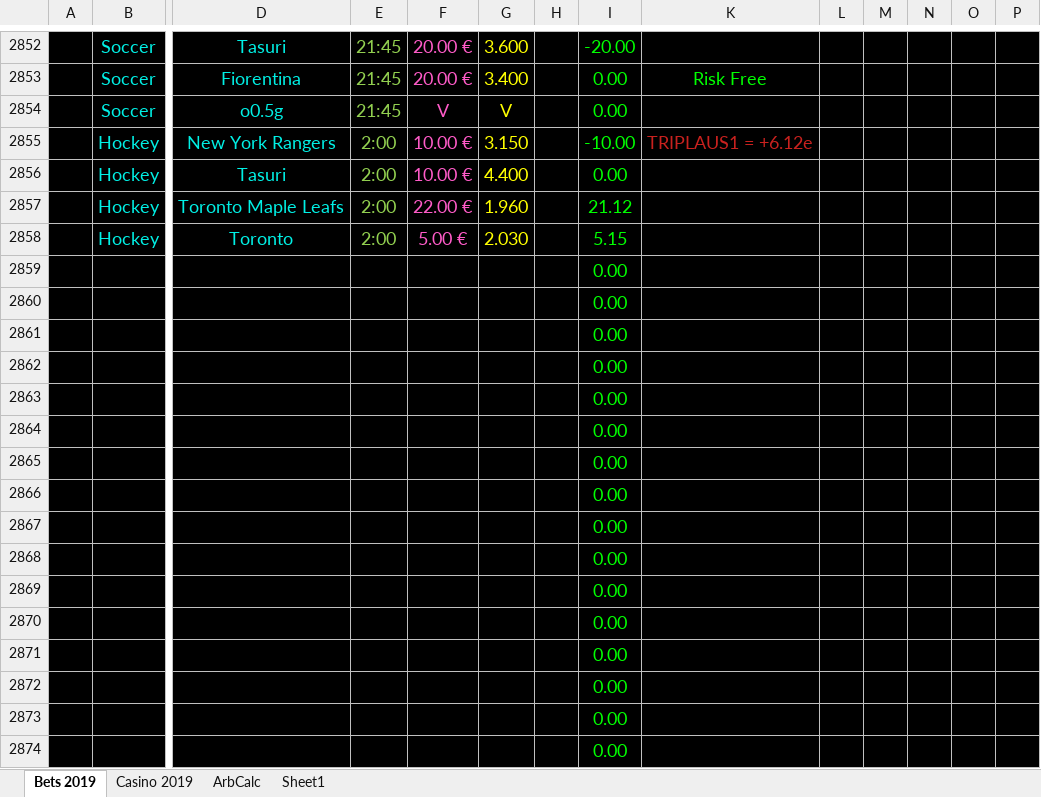
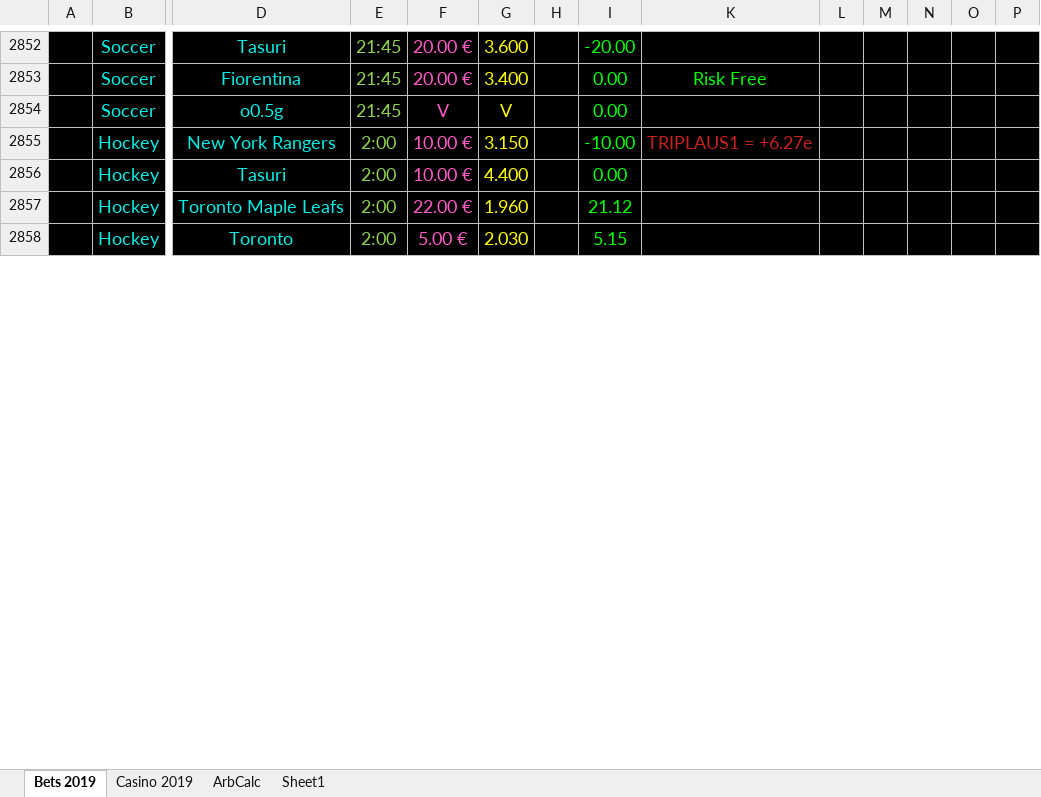
Before and after one commit to Dexcel93/betsit20, an Excel workbook: bcard.xlsx, sheet Bets 2019, drawn as a sheet; only a part is shown, gaps mark what is left out; values as stored, in another font and other column widths than the file's, no borders; conditional formats not drawn; removed rows and columns are numbered as before the commit, all else as after; rows hold the shown columns only; the diff covers the shown part only; the diff names each change by its address in the sheet, - before the commit and + after, or states it on an @@ line.

```diff
--- a/bcard.xlsx (sheet Bets 2019)
+++ b/bcard.xlsx (sheet Bets 2019)
-K2855: TRIPLAUS1 = +6.12e
+K2855: TRIPLAUS1 = +6.27e
-row 2859:  |  |  |  |  |  |  | 0.00
-row 2860:  |  |  |  |  |  |  | 0.00
-row 2861:  |  |  |  |  |  |  | 0.00
-row 2862:  |  |  |  |  |  |  | 0.00
-row 2863:  |  |  |  |  |  |  | 0.00
-row 2864:  |  |  |  |  |  |  | 0.00
-row 2865:  |  |  |  |  |  |  | 0.00
-row 2866:  |  |  |  |  |  |  | 0.00
-row 2867:  |  |  |  |  |  |  | 0.00
-row 2868:  |  |  |  |  |  |  | 0.00
-row 2869:  |  |  |  |  |  |  | 0.00
-row 2870:  |  |  |  |  |  |  | 0.00
-row 2871:  |  |  |  |  |  |  | 0.00
-row 2872:  |  |  |  |  |  |  | 0.00
-row 2873:  |  |  |  |  |  |  | 0.00
-row 2874:  |  |  |  |  |  |  | 0.00
```
Also changed, not shown: 31 added rows, 15 removed rows, 19 edited cells and cell formats elsewhere in this sheet, sheet Casino 2019.
